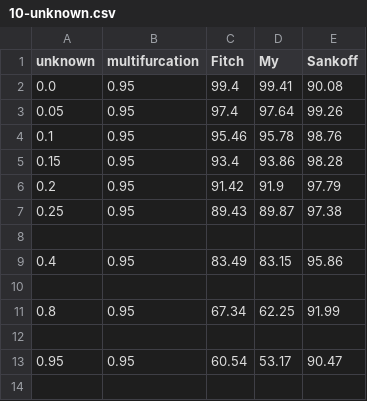
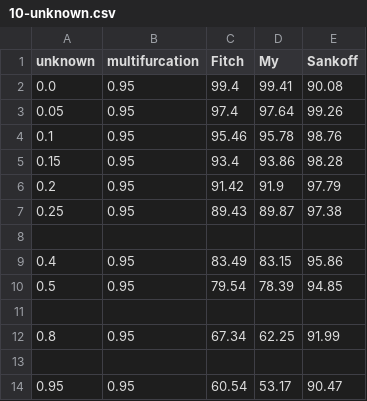
Before and after one commit to Irallia/IZW-HU-Parasites, a CSV file: data/simulation/10-unknown.csv, drawn as a sheet.

```diff
--- a/data/simulation/10-unknown.csv
+++ b/data/simulation/10-unknown.csv
@@ -9,2 +9,3 @@ unknown,multifurcation,Fitch,My,Sankoff
 0.4,0.95,83.49,83.15,95.86
+0.5,0.95,79.54,78.39,94.85
 
```
Also changed, not shown: data/simulation/20-unknown.csv, data/simulation/30-unknown.csv, 6 other files.
